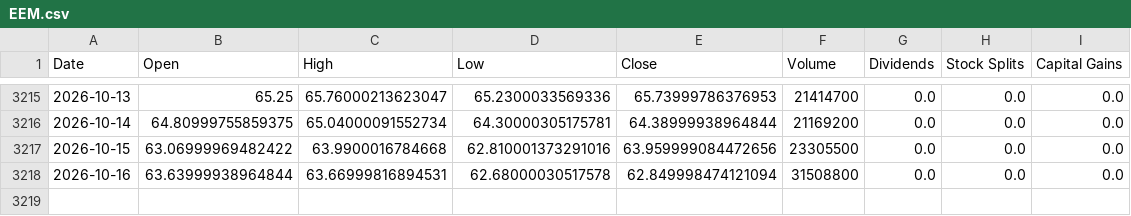
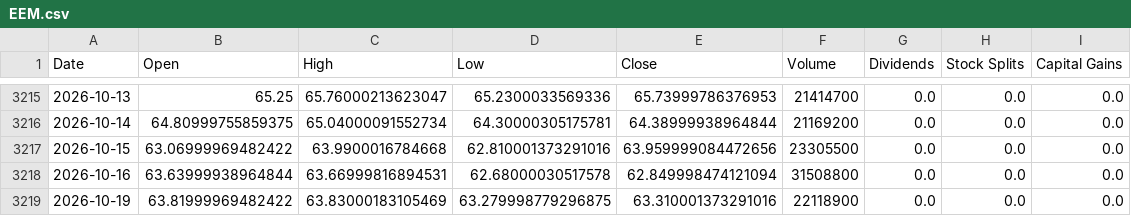
Before and after one commit to Sergr777/tradingview-mcp-jackson, a CSV file: data/etf/EEM.csv, drawn as a sheet; only a part is shown, gaps mark what is left out; the diff names each change by its address in the sheet, - before the commit and + after, or states it on an @@ line.

```diff
--- a/data/etf/EEM.csv
+++ b/data/etf/EEM.csv
+row 3219: 2026-10-19 | 63.81999969482422 | 63.83000183105469 | 63.279998779296875 | 63.310001373291016 | 22118900 | 0.0 | 0.0 | 0.0
```
Also changed, not shown: data/etf/GLD.csv, data/etf/IWM.csv, 12 other files.
